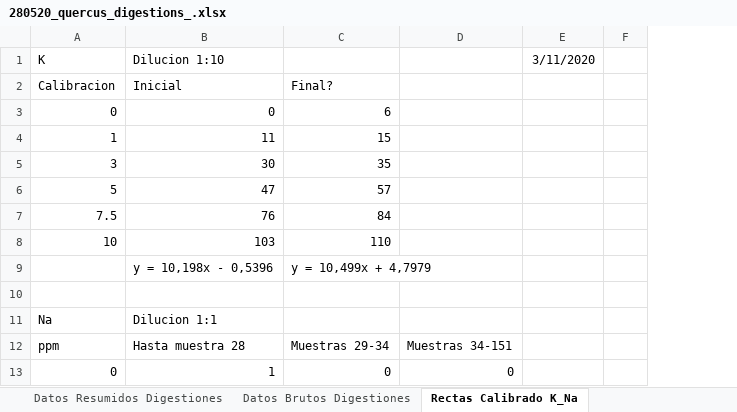
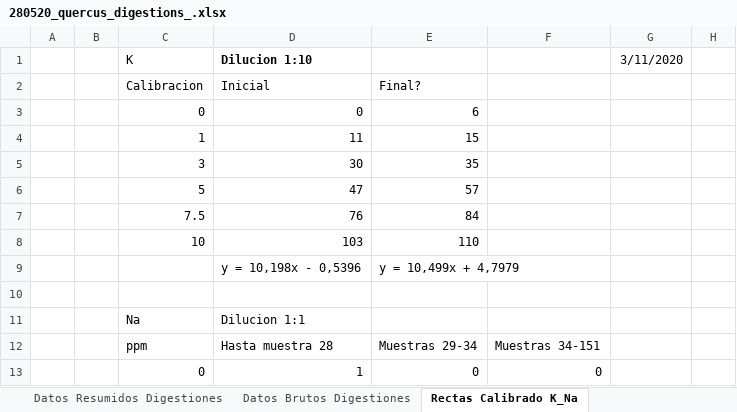
Before and after one commit to aureliodiazherraiz/quercus_informations, an Excel workbook: Inputs_database/280520_quercus_digestions_.xlsx, sheet Rectas Calibrado K_Na, drawn as a sheet; only a part is shown; values as stored, in another font and other column widths than the file's, no borders; charts and pictures not drawn; addresses are those after the commit; the diff names each change by its address in the sheet, - before the commit and + after, or states it on an @@ line.

```diff
--- a/Inputs_database/280520_quercus_digestions_.xlsx (sheet Rectas Calibrado K_Na)
+++ b/Inputs_database/280520_quercus_digestions_.xlsx (sheet Rectas Calibrado K_Na)
+column A, empty
+column B, empty
-D1 bold: off
+D1 bold: on
```
Also changed, not shown: sheet Datos Brutos Digestiones, sheet Datos Resumidos Digestiones, formulas that keep their value, charts or pictures, 4 other files.
